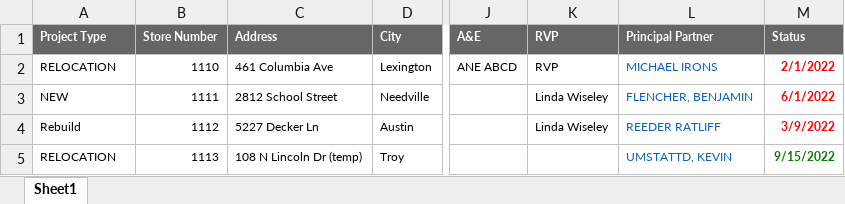
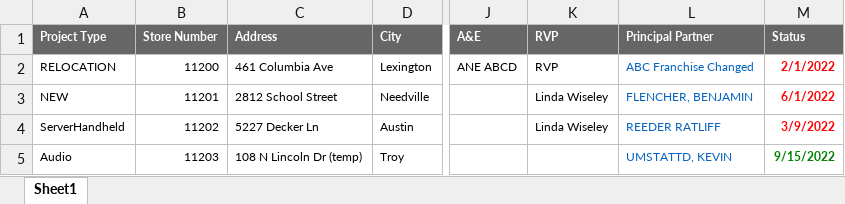
Before and after one commit to namanx2112/DeploymentToolV2, an Excel workbook: Attachments/dataOne (1).xlsx, sheet Sheet1, drawn as a sheet; only a part is shown, gaps mark what is left out; values as stored, in another font and other column widths than the file's, no borders; charts and pictures not drawn; the diff names each change by its address in the sheet, - before the commit and + after, or states it on an @@ line.

Commit message:
Multi brand upload Store contact issue

```diff
--- a/Attachments/dataOne (1).xlsx (sheet Sheet1)
+++ b/Attachments/dataOne (1).xlsx (sheet Sheet1)
-B2 (Store Number): 1110
+B2 (Store Number): 11200
-L2 (Principal Partner): MICHAEL IRONS
+L2 (Principal Partner): ABC Franchise Changed
-B3 (Store Number): 1111
+B3 (Store Number): 11201
-A4 (Project Type): Rebuild
+A4 (Project Type): ServerHandheld
-B4 (Store Number): 1112
+B4 (Store Number): 11202
-A5 (Project Type): RELOCATION
+A5 (Project Type): Audio
-B5 (Store Number): 1113
+B5 (Store Number): 11203
```
Also changed, not shown: Attachments/dataOne.xlsx, 26 other files.
